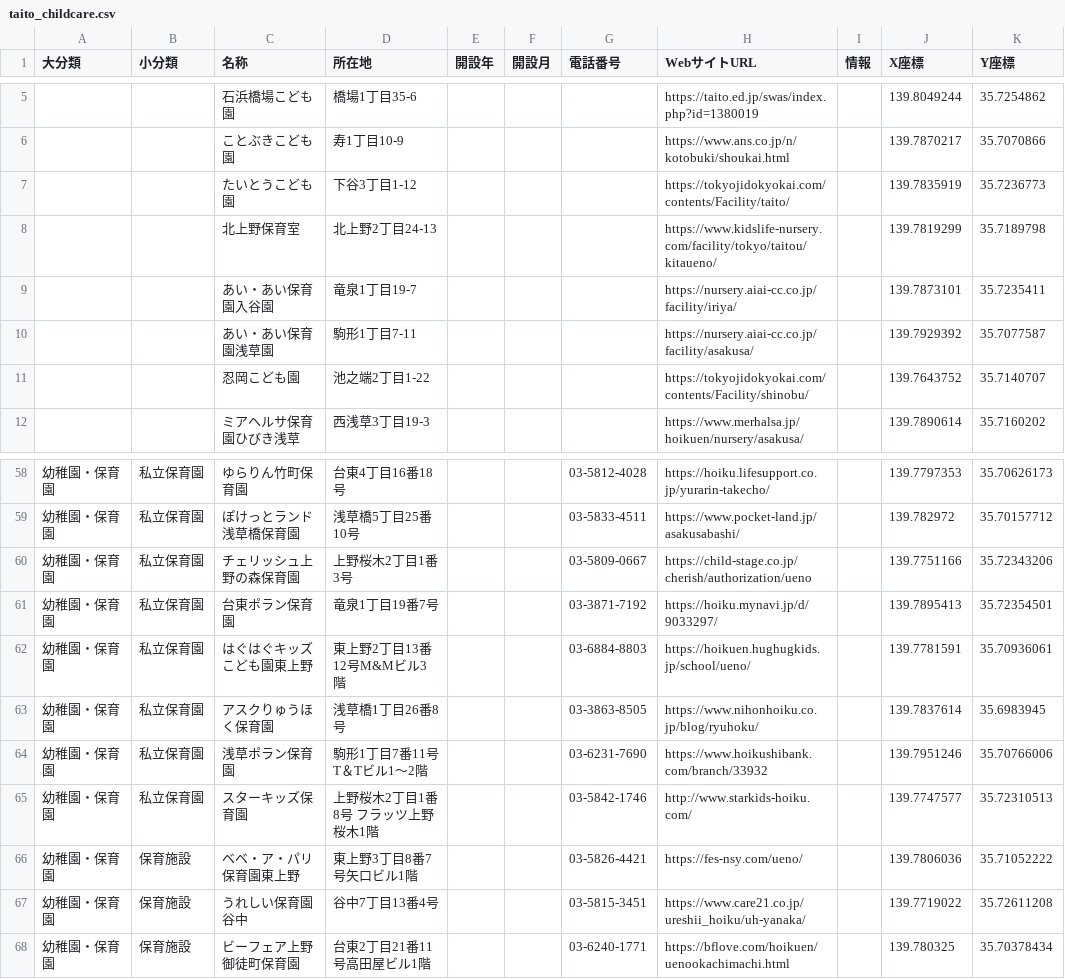
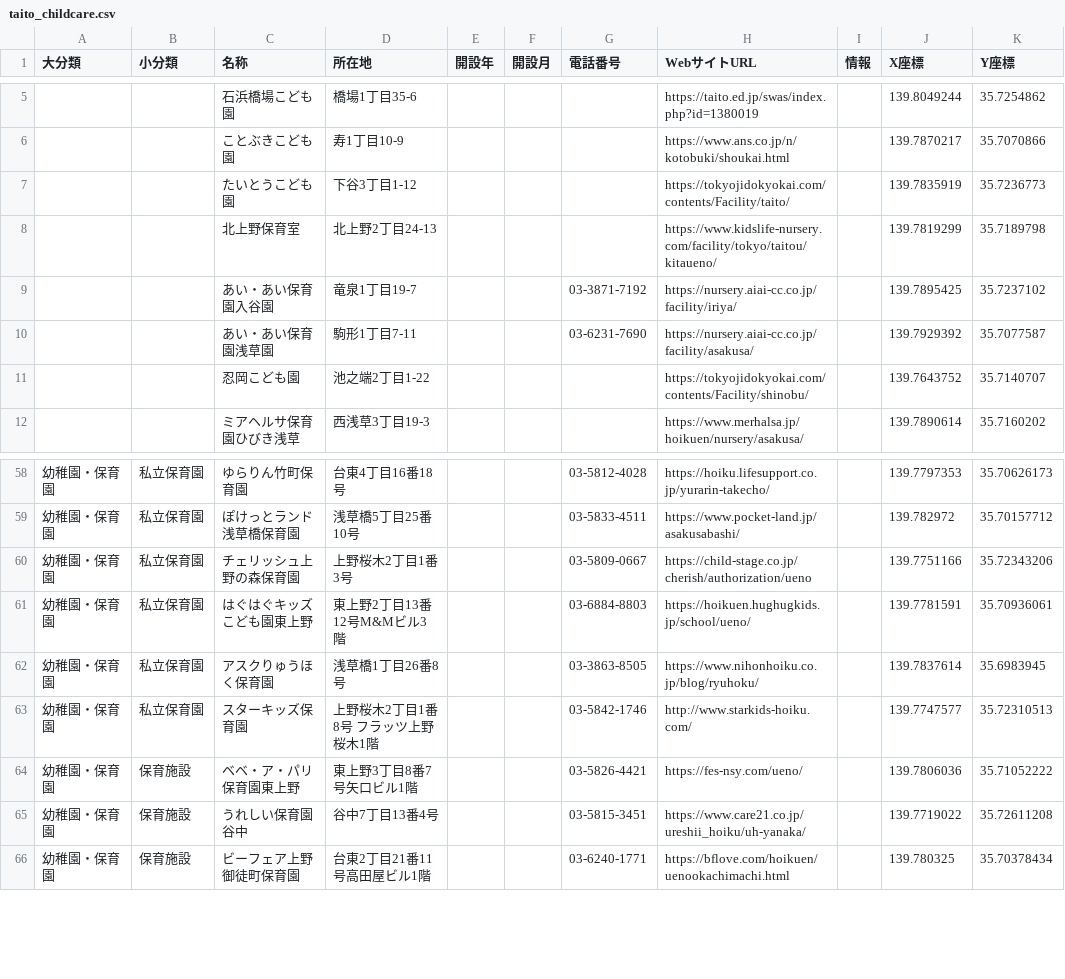
Before and after one commit to CivicTechYatteiki/nursery-school-map, a CSV file: lib/data/taito-ku/taito_childcare.csv, drawn as a sheet; only a part is shown, gaps mark what is left out.

```diff
--- a/lib/data/taito-ku/taito_childcare.csv
+++ b/lib/data/taito-ku/taito_childcare.csv
@@ -8,4 +8,4 @@
 ,,北上野保育室,北上野2丁目24-13,,,,https://www.kidslife-nursery.com/facility/tokyo/taitou/kitaueno/,,139.7819299,35.7189798
-,,あい・あい保育園入谷園,竜泉1丁目19-7,,,,https://nursery.aiai-cc.co.jp/facility/iriya/,,139.7873101,35.7235411
-,,あい・あい保育園浅草園,駒形1丁目7-11,,,,https://nursery.aiai-cc.co.jp/facility/asakusa/,,139.7929392,35.7077587
+,,あい・あい保育園入谷園,竜泉1丁目19-7,,,03-3871-7192,https://nursery.aiai-cc.co.jp/facility/iriya/,,139.7895425,35.7237102
+,,あい・あい保育園浅草園,駒形1丁目7-11,,,03-6231-7690,https://nursery.aiai-cc.co.jp/facility/asakusa/,,139.7929392,35.7077587
 ,,忍岡こども園,池之端2丁目1-22,,,,https://tokyojidokyokai.com/contents/Facility/shinobu/,,139.7643752,35.7140707
@@ -60,6 +60,4 @@
 幼稚園・保育園,私立保育園,チェリッシュ上野の森保育園,上野桜木2丁目1番3号,,,03-5809-0667,https://child-stage.co.jp/cherish/authorization/ueno,,139.7751166,35.72343206
-幼稚園・保育園,私立保育園,台東ポラン保育園,竜泉1丁目19番7号,,,03-3871-7192,https://hoiku.mynavi.jp/d/9033297/,,139.7895413,35.72354501
 幼稚園・保育園,私立保育園,はぐはぐキッズこども園東上野,東上野2丁目13番12号M&Mビル3階,,,03-6884-8803,https://hoikuen.hughugkids.jp/school/ueno/,,139.7781591,35.70936061
 幼稚園・保育園,私立保育園,アスクりゅうほく保育園,浅草橋1丁目26番8号,,,03-3863-8505,https://www.nihonhoiku.co.jp/blog/ryuhoku/,,139.7837614,35.6983945
-幼稚園・保育園,私立保育園,浅草ポラン保育園,駒形1丁目7番11号　T＆Tビル1～2階,,,03-6231-7690,https://www.hoikushibank.com/branch/33932,,139.7951246,35.70766006
 幼稚園・保育園,私立保育園,スターキッズ保育園,上野桜木2丁目1番8号　フラッツ上野桜木1階,,,03-5842-1746,http://www.starkids-hoiku.com/,,139.7747577,35.72310513
```
Also changed, not shown: 1 other file.
